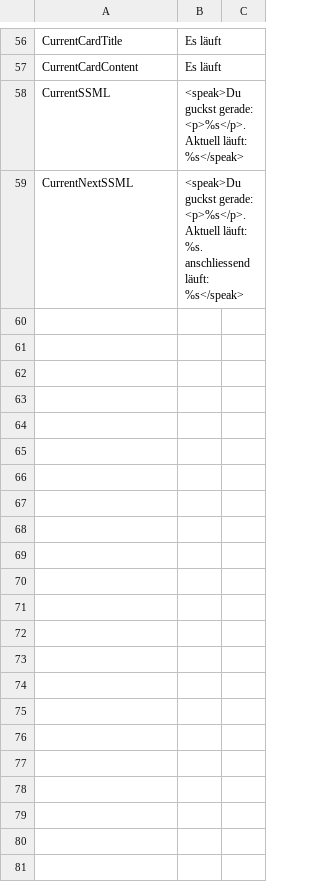
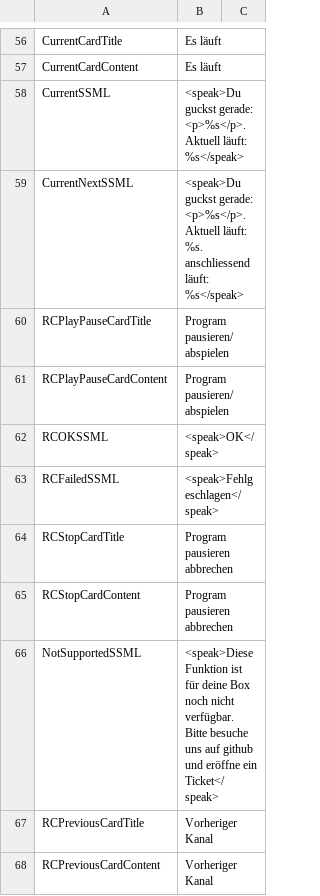
Before and after one commit to alexa-d/alexa-openwebif, a CSV file: src/d/alexa-openwebif/lang/lang_de.csv, drawn as a sheet; only a part is shown, gaps mark what is left out.

Commit message:
added support for several rc commands

```diff
--- a/src/d/alexa-openwebif/lang/lang_de.csv
+++ b/src/d/alexa-openwebif/lang/lang_de.csv
@@ -59 +59,10 @@ CurrentSSML,            <speak>Du guckst gerade: <p>%s</p>. Aktuell läuft: %s</
 CurrentNextSSML,        <speak>Du guckst gerade: <p>%s</p>. Aktuell läuft: %s. anschliessend läuft: %s</speak>
+RCPlayPauseCardTitle,   Program pausieren/abspielen
+RCPlayPauseCardContent, Program pausieren/abspielen
+RCOKSSML,               <speak>OK</speak>
+RCFailedSSML,  <speak>Fehlgeschlagen</speak>
+RCStopCardTitle,        Program pausieren abbrechen
+RCStopCardContent,      Program pausieren abbrechen
+NotSupportedSSML,       <speak>Diese Funktion ist für deine Box noch nicht verfügbar. Bitte besuche uns auf github und eröffne ein Ticket</speak>
+RCPreviousCardTitle,    Vorheriger Kanal
+RCPreviousCardContent,  Vorheriger Kanal
```
Also changed, not shown: src/d/alexa-openwebif/lang/lang_en.csv, 6 other files.
